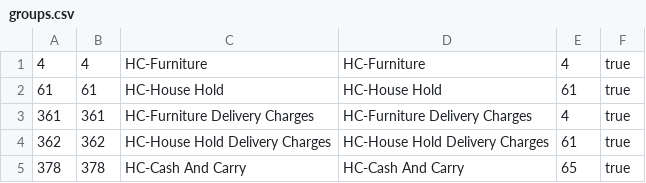
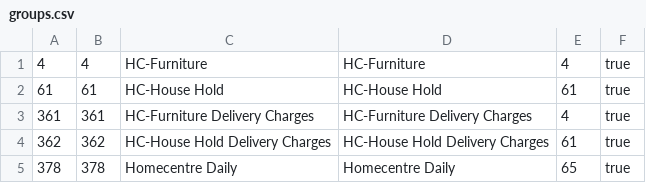
Before and after one commit to avi1406/HomeCentre, a CSV file: HomeCentrePIM/api/HomeCentre.PIM/HomeCentre.PIM.Migrator/MasterData/groups.csv, drawn as a sheet.

```diff
--- a/HomeCentrePIM/api/HomeCentre.PIM/HomeCentre.PIM.Migrator/MasterData/groups.csv
+++ b/HomeCentrePIM/api/HomeCentre.PIM/HomeCentre.PIM.Migrator/MasterData/groups.csv
@@ -4,2 +4,2 @@
 362,362,HC-House Hold Delivery Charges,HC-House Hold Delivery Charges,61,true
-378,378,HC-Cash And Carry,HC-Cash And Carry,65,true
+378,378,Homecentre Daily,Homecentre Daily,65,true
```
Also changed, not shown: HomeCentrePIM/api/HomeCentre.PIM/HomeCentre.PIM.Migrator/MasterData/hierarchical-master.csv, 3 other files.
